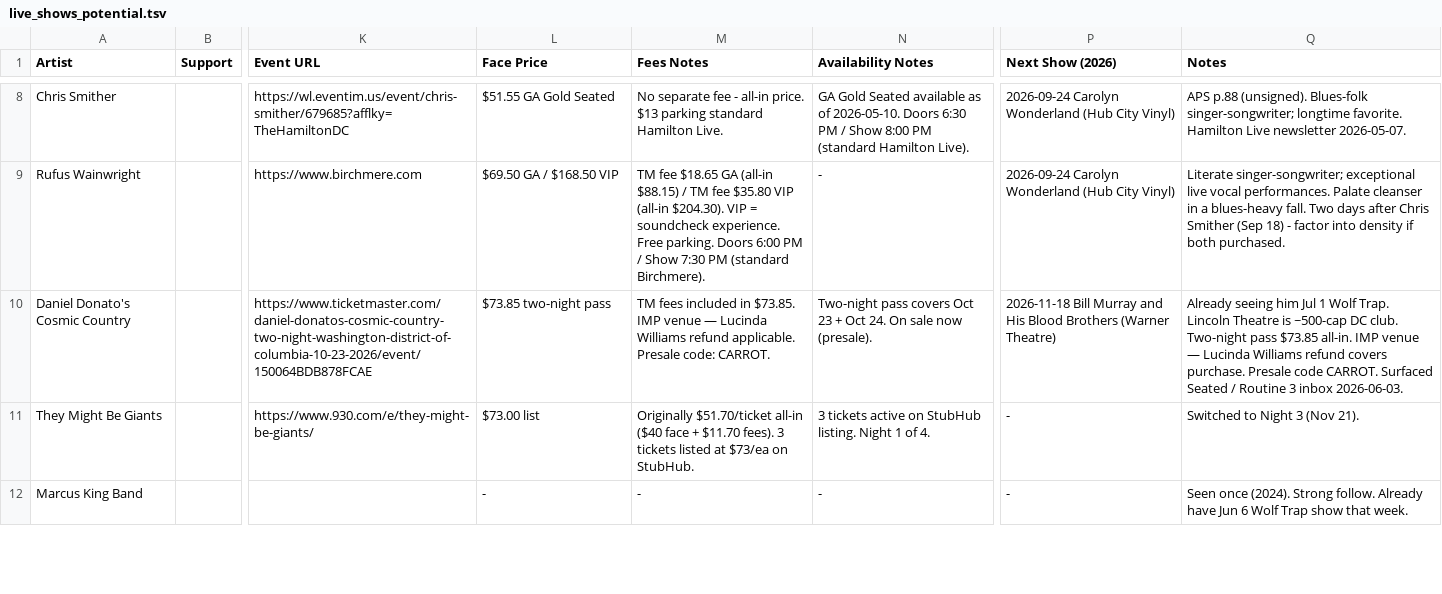
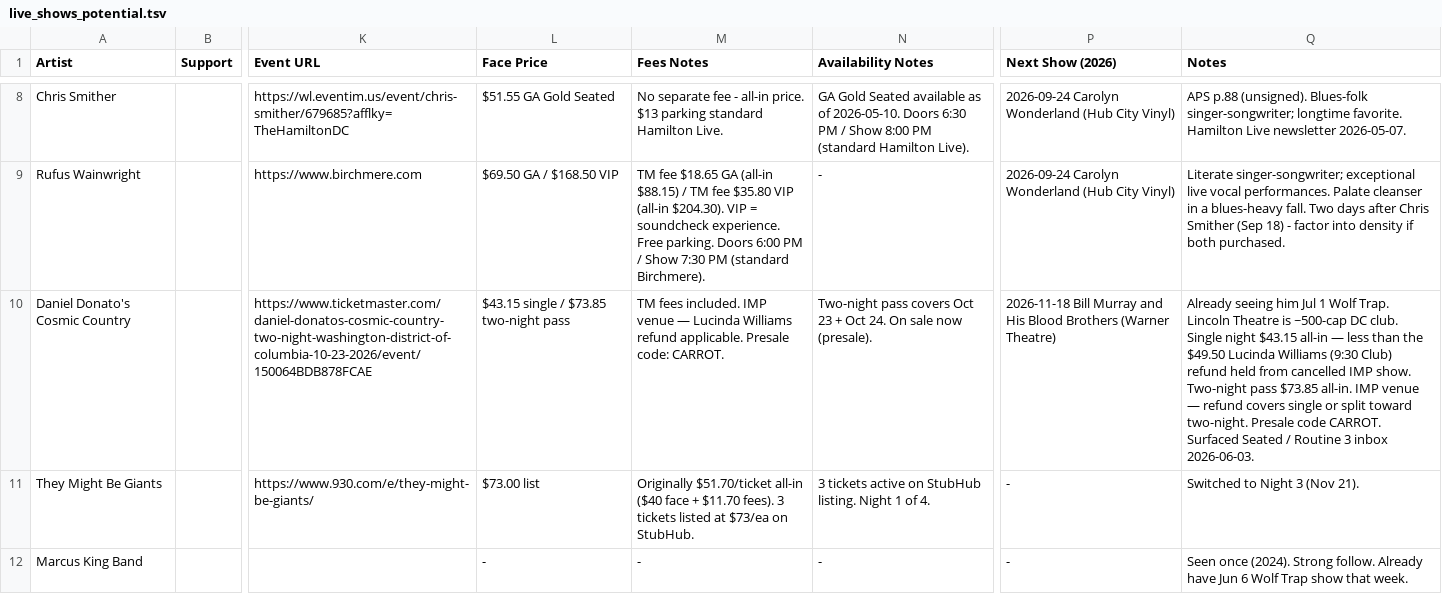
Before and after one commit to dan2bit/live-shows, a TSV file: live_shows_potential.tsv, drawn as a sheet; only a part is shown, gaps mark what is left out; the diff names each change by its address in the sheet, - before the commit and + after, or states it on an @@ line.

Commit message:
potential: Daniel Donato single night $43.15; note Lucinda Williams refund covers it

```diff
--- a/live_shows_potential.tsv
+++ b/live_shows_potential.tsv
-L10 (Face Price): $73.85 two-night pass
+L10 (Face Price): $43.15 single / $73.85 two-night pass
-M10 (Fees Notes): TM fees included in $73.85. IMP venue…
+M10 (Fees Notes): TM fees included. IMP venue…
-Q10 (Notes): …DC club. Two-night pass $73.85 all-in. IMP venue — Lucinda Williams refund covers purchase. Presale code…
+Q10 (Notes): …DC club. Single night $43.15 all-in — less than the $49.50 Lucinda Williams (9:30 Club) refund held from cancelled IMP show. Two-night pass $73.85 all-in. IMP venue — refund covers single or split toward two-night. Presale code…
```
